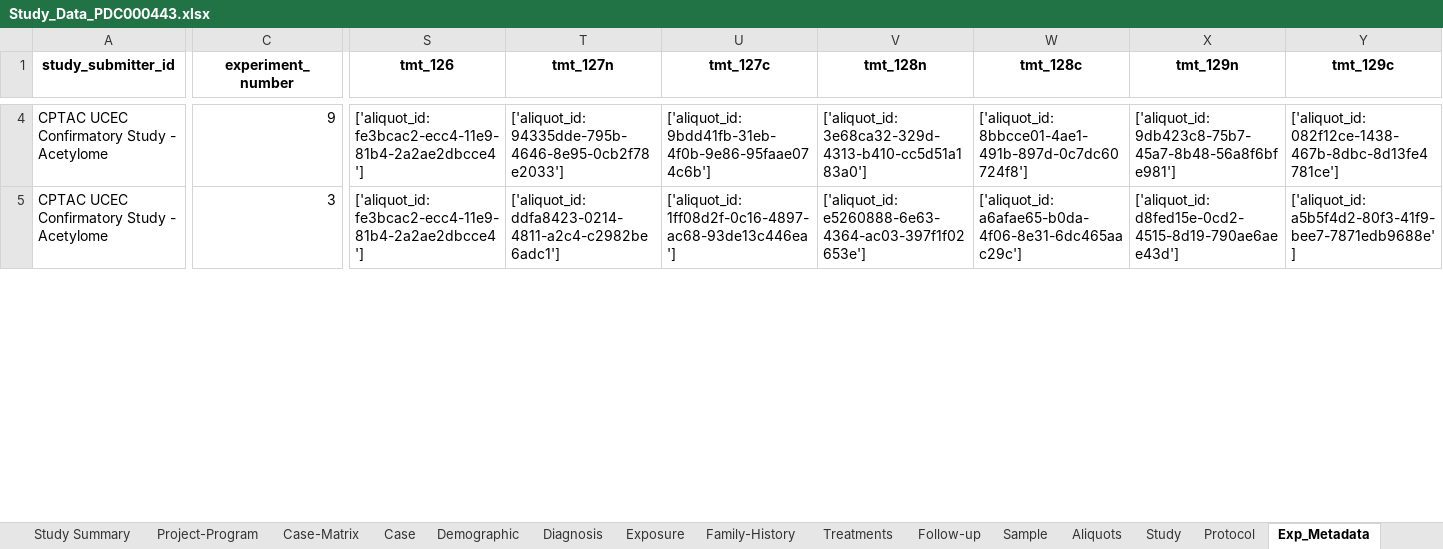
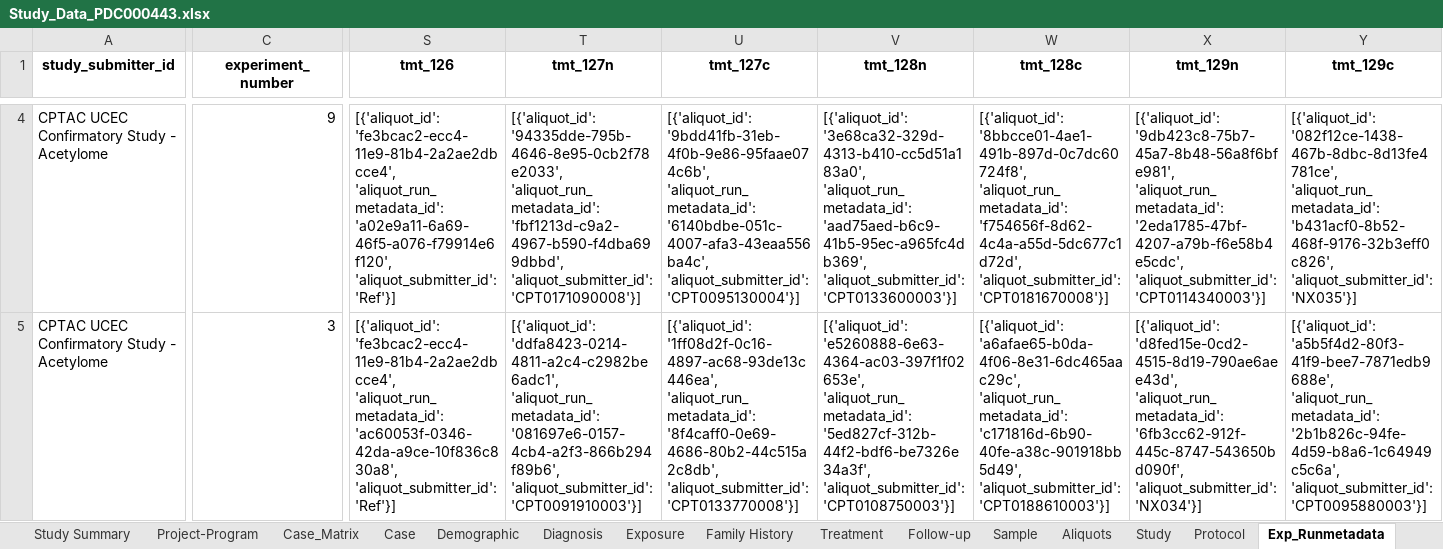
Before and after one commit to AlexSevman/API-PDC-download_workbook, an Excel workbook: Study_Data_PDC000443.xlsx, sheet Exp_Runmetadata, drawn as a sheet; only a part is shown, gaps mark what is left out; values as stored, in another font and other column widths than the file's, no borders; the diff covers the shown part only; the diff names each change by its address in the sheet, - before the commit and + after, or states it on an @@ line.

```diff
--- a/Study_Data_PDC000443.xlsx (sheet Exp_Runmetadata)
+++ b/Study_Data_PDC000443.xlsx (sheet Exp_Runmetadata)
-sheet tab: Case-Matrix
+sheet tab: Case_Matrix
-sheet tab: Family-History
+sheet tab: Family History
-sheet tab: Treatments
+sheet tab: Treatment
-sheet tab: Exp_Metadata
+sheet tab: Exp_Runmetadata
-S4 (tmt_126): ['aliquot_id: fe3bcac2-ecc4-11e9-81b4-2a2ae2dbcce4']
+S4 (tmt_126): [{'aliquot_id': 'fe3bcac2-ecc4-11e9-81b4-2a2ae2dbcce4', 'aliquot_run_metadata_id': 'a02e9a11-6a69-46f5-a076-f79914e6f120', 'aliquot_submitter_id': 'Ref'}]
-T4 (tmt_127n): ['aliquot_id: 94335dde-795b-4646-8e95-0cb2f78e2033']
+T4 (tmt_127n): [{'aliquot_id': '94335dde-795b-4646-8e95-0cb2f78e2033', 'aliquot_run_metadata_id': 'fbf1213d-c9a2-4967-b590-f4dba699dbbd', 'aliquot_submitter_id': 'CPT0171090008'}]
-U4 (tmt_127c): ['aliquot_id: 9bdd41fb-31eb-4f0b-9e86-95faae074c6b']
+U4 (tmt_127c): [{'aliquot_id': '9bdd41fb-31eb-4f0b-9e86-95faae074c6b', 'aliquot_run_metadata_id': '6140bdbe-051c-4007-afa3-43eaa556ba4c', 'aliquot_submitter_id': 'CPT0095130004'}]
-V4 (tmt_128n): ['aliquot_id: 3e68ca32-329d-4313-b410-cc5d51a183a0']
+V4 (tmt_128n): [{'aliquot_id': '3e68ca32-329d-4313-b410-cc5d51a183a0', 'aliquot_run_metadata_id': 'aad75aed-b6c9-41b5-95ec-a965fc4db369', 'aliquot_submitter_id': 'CPT0133600003'}]
-W4 (tmt_128c): ['aliquot_id: 8bbcce01-4ae1-491b-897d-0c7dc60724f8']
+W4 (tmt_128c): [{'aliquot_id': '8bbcce01-4ae1-491b-897d-0c7dc60724f8', 'aliquot_run_metadata_id': 'f754656f-8d62-4c4a-a55d-5dc677c1d72d', 'aliquot_submitter_id': 'CPT0181670008'}]
-X4 (tmt_129n): ['aliquot_id: 9db423c8-75b7-45a7-8b48-56a8f6bfe981']
+X4 (tmt_129n): [{'aliquot_id': '9db423c8-75b7-45a7-8b48-56a8f6bfe981', 'aliquot_run_metadata_id': '2eda1785-47bf-4207-a79b-f6e58b4e5cdc', 'aliquot_submitter_id': 'CPT0114340003'}]
-Y4 (tmt_129c): ['aliquot_id: 082f12ce-1438-467b-8dbc-8d13fe4781ce']
+Y4 (tmt_129c): [{'aliquot_id': '082f12ce-1438-467b-8dbc-8d13fe4781ce', 'aliquot_run_metadata_id': 'b431acf0-8b52-468f-9176-32b3eff0c826', 'aliquot_submitter_id': 'NX035'}]
-S5 (tmt_126): ['aliquot_id: fe3bcac2-ecc4-11e9-81b4-2a2ae2dbcce4']
+S5 (tmt_126): [{'aliquot_id': 'fe3bcac2-ecc4-11e9-81b4-2a2ae2dbcce4', 'aliquot_run_metadata_id': 'ac60053f-0346-42da-a9ce-10f836c830a8', 'aliquot_submitter_id': 'Ref'}]
-T5 (tmt_127n): ['aliquot_id: ddfa8423-0214-4811-a2c4-c2982be6adc1']
+T5 (tmt_127n): [{'aliquot_id': 'ddfa8423-0214-4811-a2c4-c2982be6adc1', 'aliquot_run_metadata_id': '081697e6-0157-4cb4-a2f3-866b294f89b6', 'aliquot_submitter_id': 'CPT0091910003'}]
-U5 (tmt_127c): ['aliquot_id: 1ff08d2f-0c16-4897-ac68-93de13c446ea']
+U5 (tmt_127c): [{'aliquot_id': '1ff08d2f-0c16-4897-ac68-93de13c446ea', 'aliquot_run_metadata_id': '8f4caff0-0e69-4686-80b2-44c515a2c8db', 'aliquot_submitter_id': 'CPT0133770008'}]
-V5 (tmt_128n): ['aliquot_id: e5260888-6e63-4364-ac03-397f1f02653e']
+V5 (tmt_128n): [{'aliquot_id': 'e5260888-6e63-4364-ac03-397f1f02653e', 'aliquot_run_metadata_id': '5ed827cf-312b-44f2-bdf6-be7326e34a3f', 'aliquot_submitter_id': 'CPT0108750003'}]
-W5 (tmt_128c): ['aliquot_id: a6afae65-b0da-4f06-8e31-6dc465aac29c']
+W5 (tmt_128c): [{'aliquot_id': 'a6afae65-b0da-4f06-8e31-6dc465aac29c', 'aliquot_run_metadata_id': 'c171816d-6b90-40fe-a38c-901918bb5d49', 'aliquot_submitter_id': 'CPT0188610003'}]
-X5 (tmt_129n): ['aliquot_id: d8fed15e-0cd2-4515-8d19-790ae6aee43d']
+X5 (tmt_129n): [{'aliquot_id': 'd8fed15e-0cd2-4515-8d19-790ae6aee43d', 'aliquot_run_metadata_id': '6fb3cc62-912f-445c-8747-543650bd090f', 'aliquot_submitter_id': 'NX034'}]
-Y5 (tmt_129c): ['aliquot_id: a5b5f4d2-80f3-41f9-bee7-7871edb9688e']
+Y5 (tmt_129c): [{'aliquot_id': 'a5b5f4d2-80f3-41f9-bee7-7871edb9688e', 'aliquot_run_metadata_id': '2b1b826c-94fe-4d59-b8a6-1c64949c5c6a', 'aliquot_submitter_id': 'CPT0095880003'}]
```
Also changed, not shown: 162 edited cells elsewhere in this sheet, sheet Case_Matrix, sheet Aliquots, sheet Case, other sheet tabs, 3 other files.
